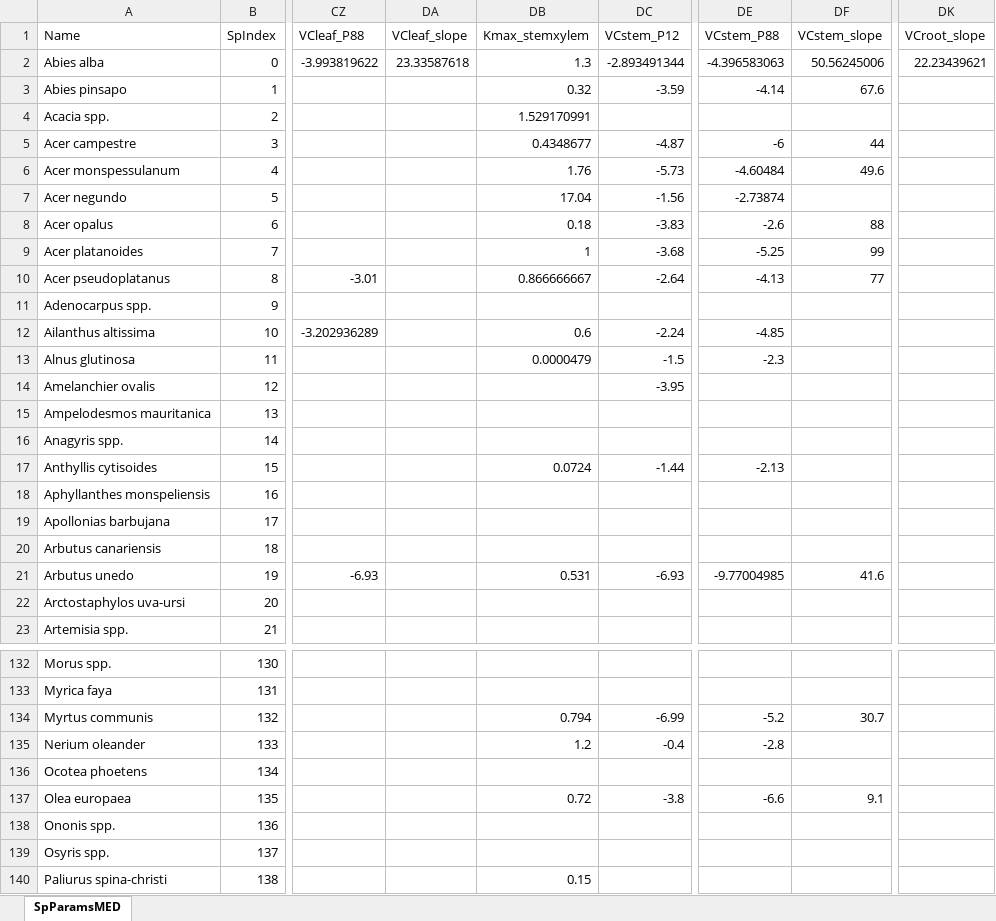
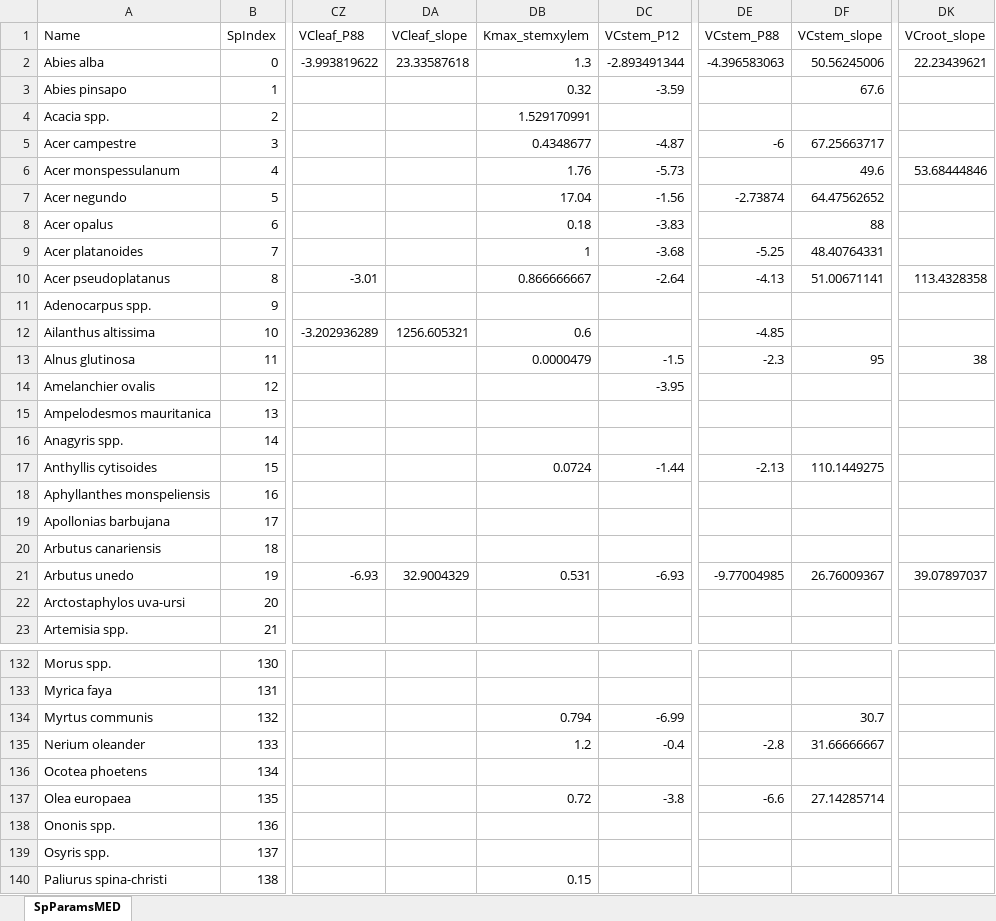
Before and after one commit to emf-creaf/medfate, an Excel workbook: data-raw/SpParamsMED.xlsx, sheet SpParamsMED, drawn as a sheet; only a part is shown, gaps mark what is left out; values as stored, in another font and other column widths than the file's, no borders; table styles not drawn; the diff covers the shown part only; the diff names each change by its address in the sheet, - before the commit and + after, or states it on an @@ line.

```diff
--- a/data-raw/SpParamsMED.xlsx (sheet SpParamsMED)
+++ b/data-raw/SpParamsMED.xlsx (sheet SpParamsMED)
-DE3 (VCstem_P88): -4.14
+DE3 (VCstem_P88): (empty)
-DF5 (VCstem_slope): 44
+DF5 (VCstem_slope): 67.25663717
-DE6 (VCstem_P88): -4.60484
+DE6 (VCstem_P88): (empty)
-DK6 (VCroot_slope): (empty)
+DK6 (VCroot_slope): 53.68444846
-DF7 (VCstem_slope): (empty)
+DF7 (VCstem_slope): 64.47562652
-DE8 (VCstem_P88): -2.6
+DE8 (VCstem_P88): (empty)
-DF9 (VCstem_slope): 99
+DF9 (VCstem_slope): 48.40764331
-DF10 (VCstem_slope): 77
+DF10 (VCstem_slope): 51.00671141
-DK10 (VCroot_slope): (empty)
+DK10 (VCroot_slope): 113.4328358
-DA12 (VCleaf_slope): (empty)
+DA12 (VCleaf_slope): 1256.605321
-DC12 (VCstem_P12): -2.24
+DC12 (VCstem_P12): (empty)
-DF13 (VCstem_slope): (empty)
+DF13 (VCstem_slope): 95
-DK13 (VCroot_slope): (empty)
+DK13 (VCroot_slope): 38
-DF17 (VCstem_slope): (empty)
+DF17 (VCstem_slope): 110.1449275
-DA21 (VCleaf_slope): (empty)
+DA21 (VCleaf_slope): 32.9004329
-DF21 (VCstem_slope): 41.6
+DF21 (VCstem_slope): 26.76009367
-DK21 (VCroot_slope): (empty)
+DK21 (VCroot_slope): 39.07897037
-DE134 (VCstem_P88): -5.2
+DE134 (VCstem_P88): (empty)
-DF135 (VCstem_slope): (empty)
+DF135 (VCstem_slope): 31.66666667
-DF137 (VCstem_slope): 9.1
+DF137 (VCstem_slope): 27.14285714
```
Also changed, not shown: 44 edited cells elsewhere in this sheet, 3 other files.
